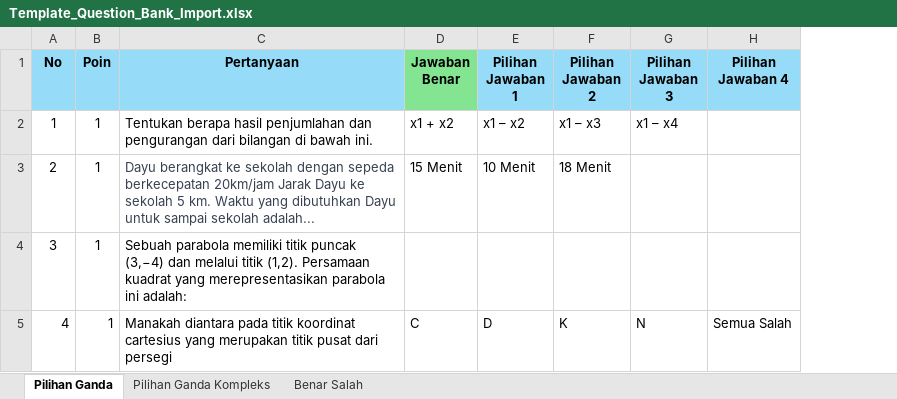
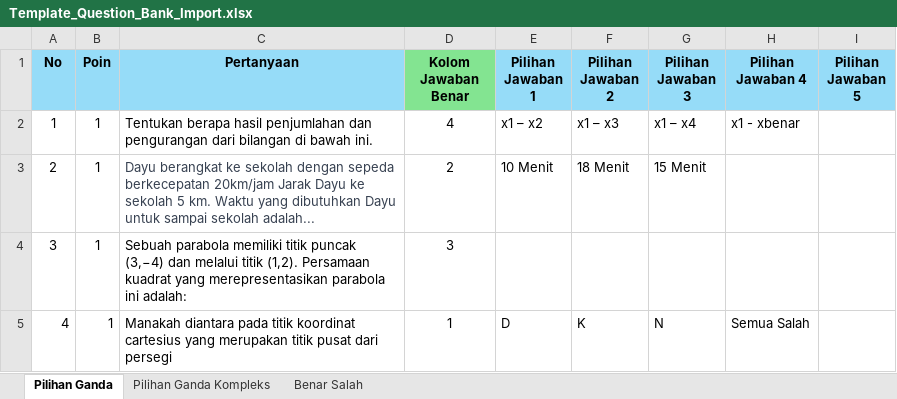
Before and after one commit to rasyid-abe/class_system, an Excel workbook: public/example/Template_Question_Bank_Import.xlsx, sheet Pilihan Ganda, drawn as a sheet; values as stored, in another font and other column widths than the file's, no borders; charts and pictures not drawn; removed rows and columns are numbered as before the commit, all else as after; the diff names each change by its address in the sheet, - before the commit and + after, or states it on an @@ line.

Commit message:
bug qb, table tasks

```diff
--- a/public/example/Template_Question_Bank_Import.xlsx (sheet Pilihan Ganda)
+++ b/public/example/Template_Question_Bank_Import.xlsx (sheet Pilihan Ganda)
-column D (Jawaban Benar), rows 2-5: x1 + x2 | 15 Menit |  | C
+column D (Kolom Jawaban Benar), rows 2-5: 4 | 2 | 3 | 1
+column I (Pilihan Jawaban 5), empty
-H2 (Pilihan Jawaban 4): (empty)
+H2 (Pilihan Jawaban 4): x1 - xbenar
-G3 (Pilihan Jawaban 3): (empty)
+G3 (Pilihan Jawaban 3): 15 Menit
```
Also changed, not shown: sheet Pilihan Ganda Kompleks, charts or pictures, 24 other files.
